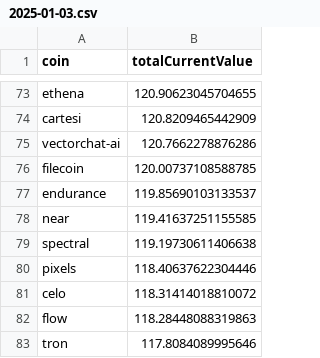
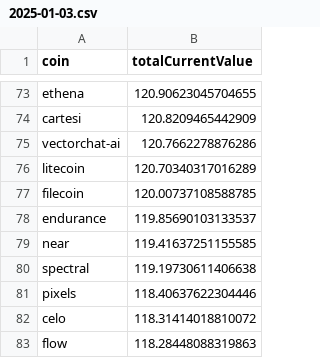
Before and after one commit to 0xmountaintop/coin-strength, a CSV file: results/2025/01/2025-01-03.csv, drawn as a sheet; only a part is shown, gaps mark what is left out; the shorter side is filled out with more unchanged rows.

Commit message:
update for 2025-01-03

```diff
--- a/results/2025/01/2025-01-03.csv
+++ b/results/2025/01/2025-01-03.csv
@@ -75,2 +75,3 @@ cartesi,120.8209465442909
 vectorchat-ai,120.7662278876286
+litecoin,120.70340317016289
 filecoin,120.00737108588785
```
